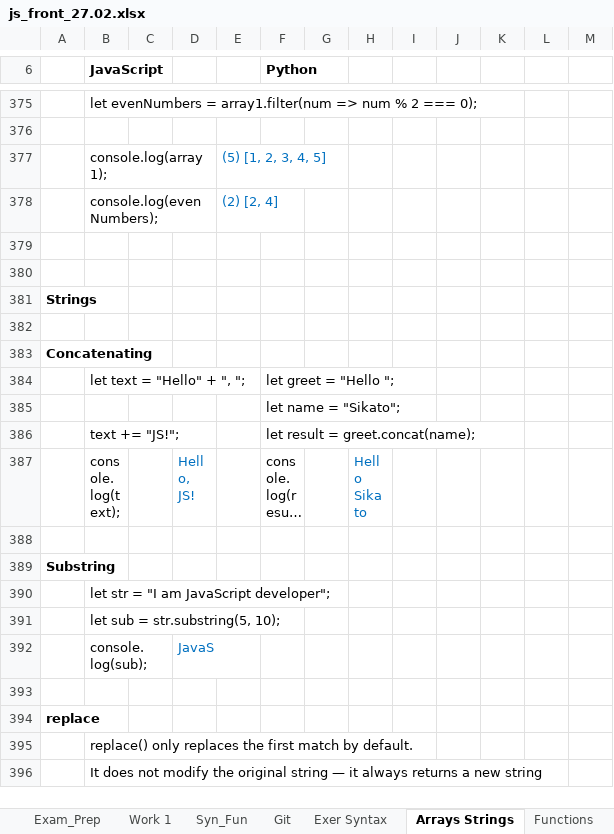
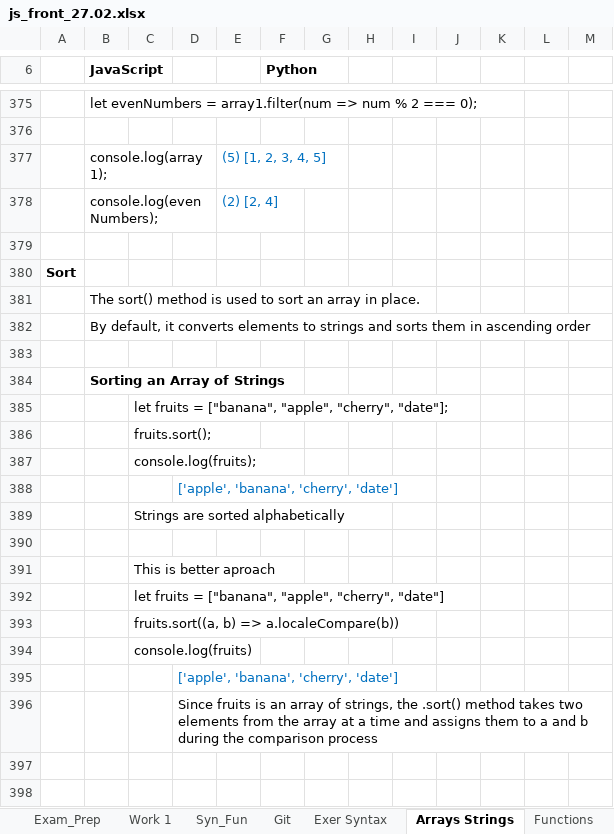
Before and after one commit to Vasil-S-Vasilev/git_test, an Excel workbook: js_front_27.02.xlsx, sheet Arrays Strings, drawn as a sheet; only a part is shown, gaps mark what is left out; the shorter side is filled out with more unchanged rows; long unchanged cells end in …; values as stored, in another font and other column widths than the file's, no borders; charts and pictures not drawn; the diff covers the shown part only; the diff names each change by its address in the sheet, - before the commit and + after, or states it on an @@ line.

```diff
--- a/js_front_27.02.xlsx (sheet Arrays Strings)
+++ b/js_front_27.02.xlsx (sheet Arrays Strings)
+row 380: Sort
+row 381:  | The sort() method is used to sort an array in place.
+row 382:  | By default, it converts elements to strings and sorts them in ascending order
+row 383: (empty)
+row 384:  | Sorting an Array of Strings
+row 385:  |  | let fruits = ["banana", "apple", "cherry", "date"];
+row 386:  |  | fruits.sort();
+row 387:  |  | console.log(fruits);
+row 388:  |  |  | ['apple', 'banana', 'cherry', 'date']
+row 389:  |  | Strings are sorted alphabetically
+row 390: (empty)
+row 391:  |  | This is better aproach
+row 392:  |  | let fruits = ["banana", "apple", "cherry", "date"]
+row 393:  |  | fruits.sort((a, b) => a.localeCompare(b))
+row 394:  |  | console.log(fruits)
+row 395:  |  |  | ['apple', 'banana', 'cherry', 'date']
+row 396:  |  |  | Since fruits is an array of strings, the .sort() method takes two elements from the array at a time and assigns them to a and b during the comparison process
+row 397: (empty)
+row 398: (empty)
```
Also changed, not shown: 51 added rows elsewhere in this sheet, sheet Objects, sheet Ex objects, charts or pictures.
